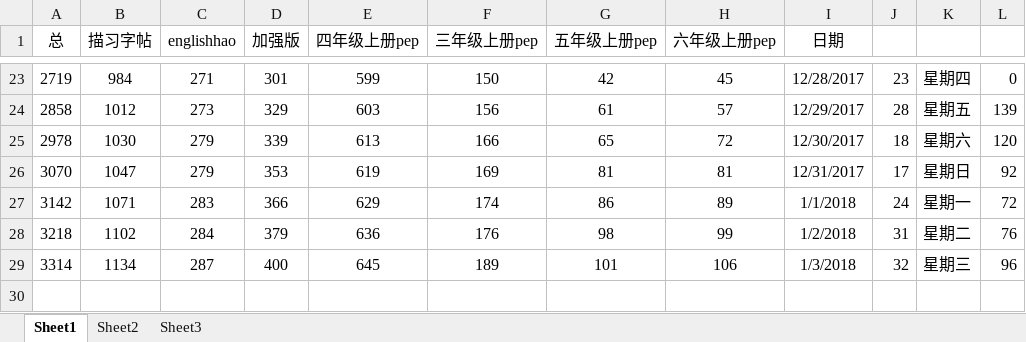
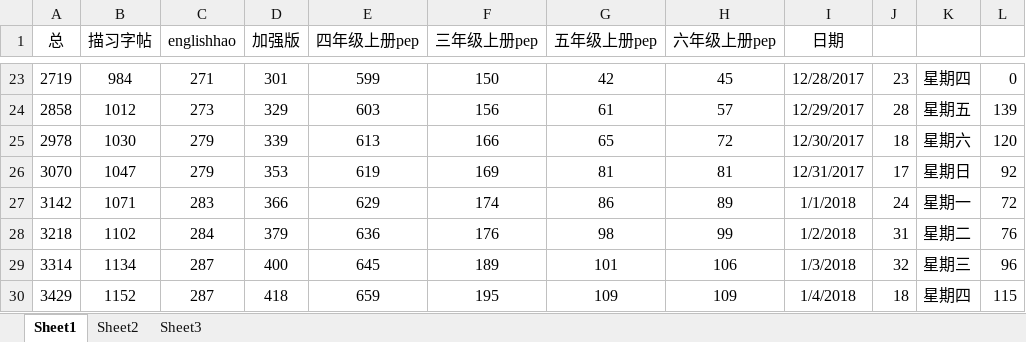
Before and after one commit to haowenbiao/AndroidProject, an Excel workbook: englishhao/预览记录.xlsx, sheet Sheet1, drawn as a sheet; only a part is shown, gaps mark what is left out; values as stored, in another font and other column widths than the file's, no borders; the diff names each change by its address in the sheet, - before the commit and + after, or states it on an @@ line.

```diff
--- a/englishhao/预览记录.xlsx (sheet Sheet1)
+++ b/englishhao/预览记录.xlsx (sheet Sheet1)
+row 30: 3429 | 1152 | 287 | 418 | 659 | 195 | 109 | 109 | 1/4/2018 | 18 | 星期四 | 115
```
Also changed, not shown: 9 other files.
